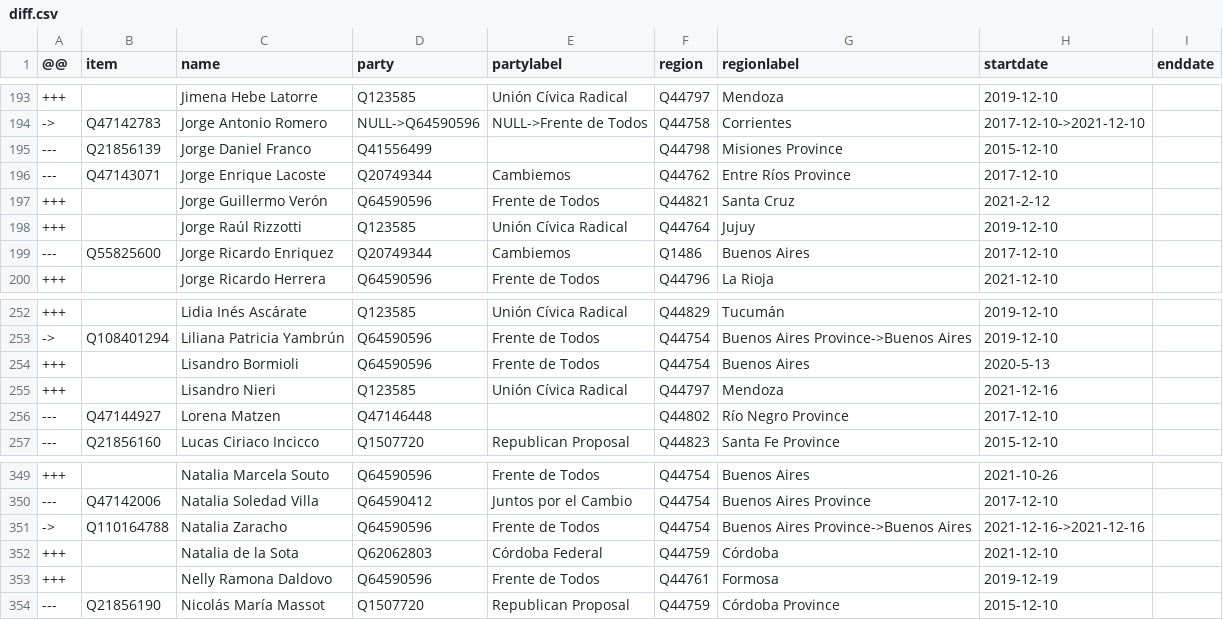
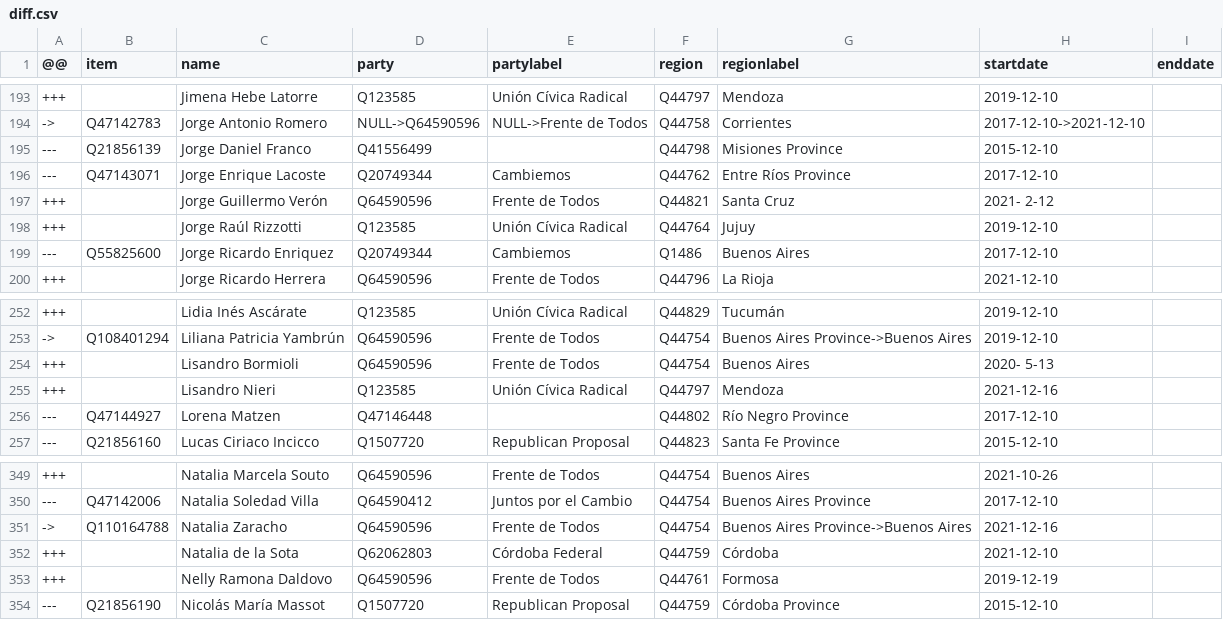
Before and after one commit to every-politician-scrapers/argentina-ministers, a CSV file: sources/deputies-2021/diff.csv, drawn as a sheet; only a part is shown, gaps mark what is left out; the diff names each change by its address in the sheet, - before the commit and + after, or states it on an @@ line.

```diff
--- a/sources/deputies-2021/diff.csv
+++ b/sources/deputies-2021/diff.csv
-H197 (startdate): 2021-2-12
+H197 (startdate): 2021- 2-12
-H254 (startdate): 2020-5-13
+H254 (startdate): 2020- 5-13
-H351 (startdate): 2021-12-16->2021-12-16
+H351 (startdate): 2021-12-16
```
Also changed, not shown: sources/deputies-2021/scraped.csv, 1 other file.
